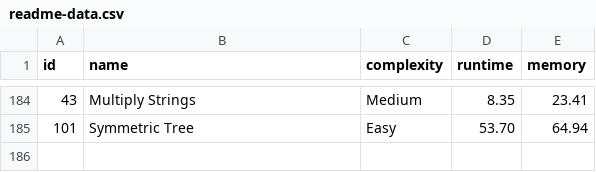
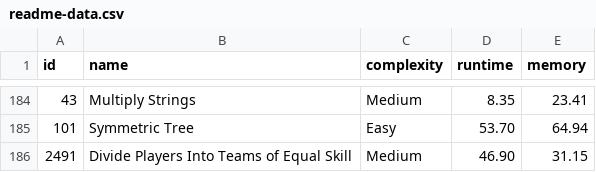
Before and after one commit to m-vadim/leet-code-playground, a CSV file: readme-data.csv, drawn as a sheet; only a part is shown, gaps mark what is left out; the diff names each change by its address in the sheet, - before the commit and + after, or states it on an @@ line.

Commit message:
2491. Divide Players Into Teams of Equal Skill

```diff
--- a/readme-data.csv
+++ b/readme-data.csv
+row 186: 2491 | Divide Players Into Teams of Equal Skill | Medium | 46.90 | 31.15
```
Also changed, not shown: 3 other files.
